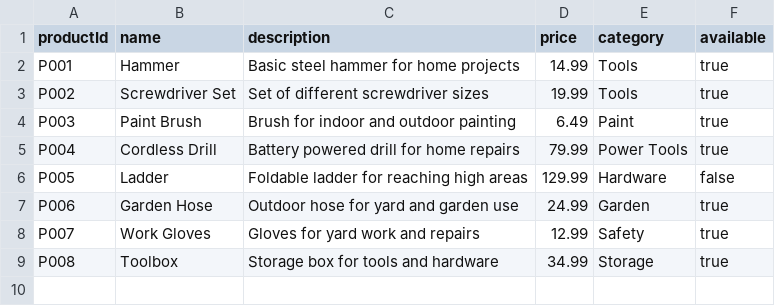
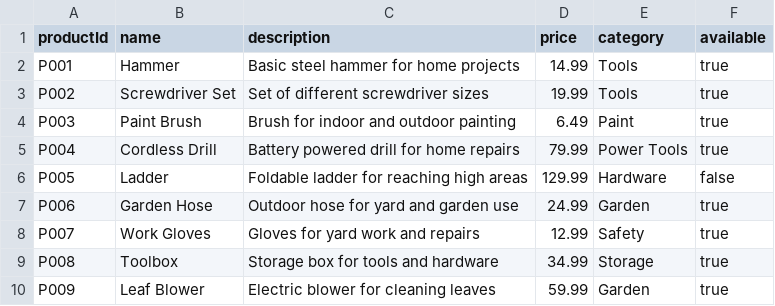
Before and after one commit to KyleRyanUTSA/Home-Improvement-Empire-Company-Portal, a CSV file: Home Improvement Empire Company Portal/src/Data/products.csv, drawn as a sheet.

```diff
--- a/Home Improvement Empire Company Portal/src/Data/products.csv
+++ b/Home Improvement Empire Company Portal/src/Data/products.csv
@@ -9 +9,2 @@ P007,Work Gloves,Gloves for yard work and repairs,12.99,Safety,true
 P008,Toolbox,Storage box for tools and hardware,34.99,Storage,true
+P009,Leaf Blower,Electric blower for cleaning leaves,59.99,Garden,true
```
Also changed, not shown: 2 other files.
